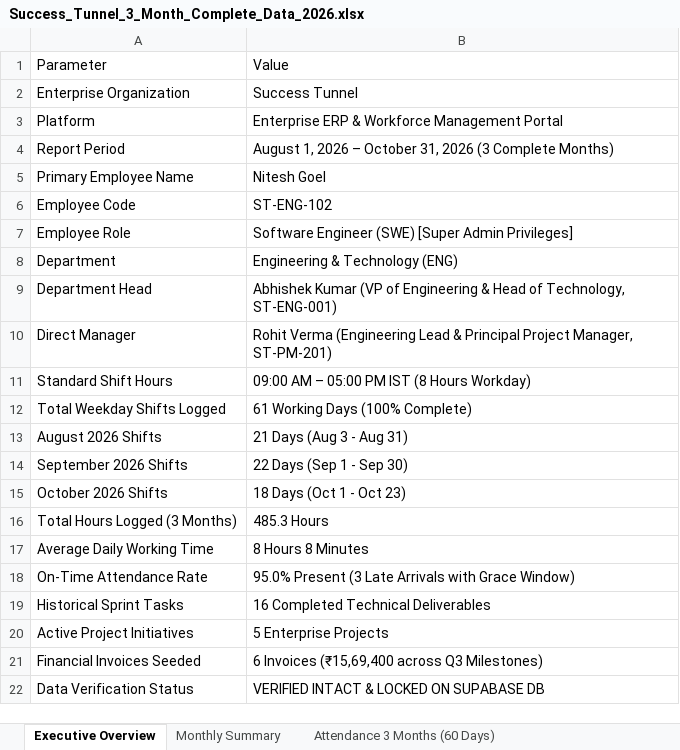
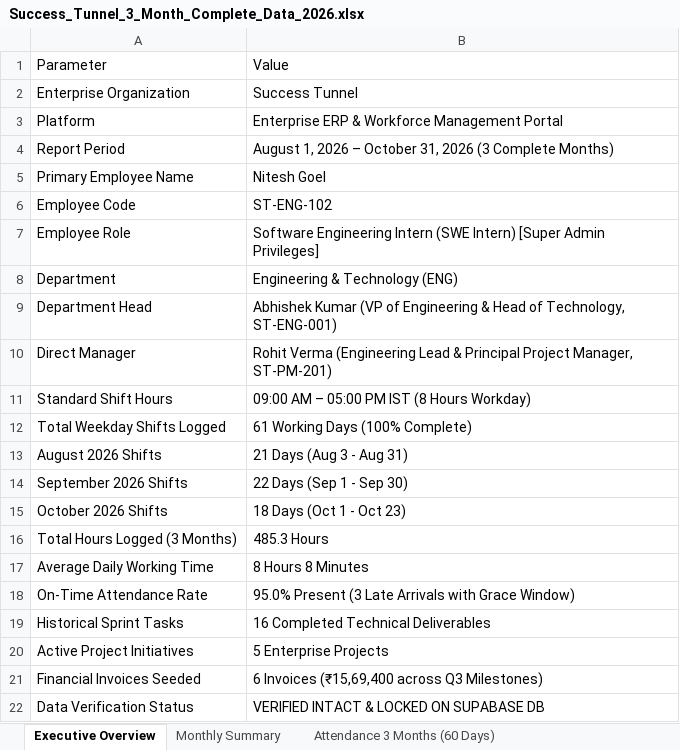
Before and after one commit to Nitesh-goel8/Success_Tunnel1, an Excel workbook: successtunnel_app/public/downloads/Success_Tunnel_3_Month_Complete_Data_2026.xlsx, sheet Executive Overview, drawn as a sheet; values as stored, in another font and other column widths than the file's, no borders; the diff names each change by its address in the sheet, - before the commit and + after, or states it on an @@ line.

Commit message:
chore: permanently lock align-swe-intern-data and update public 3-month SWE Intern Excel file

```diff
--- a/successtunnel_app/public/downloads/Success_Tunnel_3_Month_Complete_Data_2026.xlsx (sheet Executive Overview)
+++ b/successtunnel_app/public/downloads/Success_Tunnel_3_Month_Complete_Data_2026.xlsx (sheet Executive Overview)
-B7: Software Engineer (SWE) [Super Admin…
+B7: Software Engineering Intern (SWE Intern) [Super Admin…
```
Also changed, not shown: sheet Sprint Tasks (16 Tasks), sheet Attendance 3 Months (60 Days), sheet Projects & Initiatives, sheet Invoices & Billing, sheet Team Hierarchy & Roles, 1 other file.
